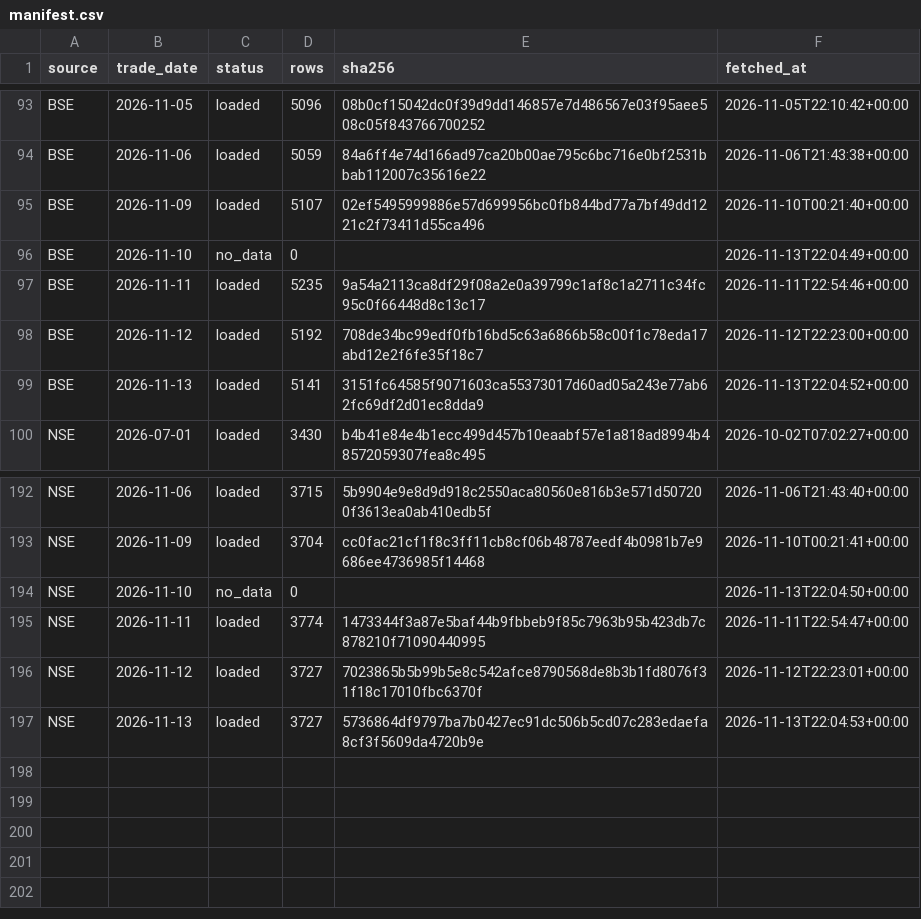
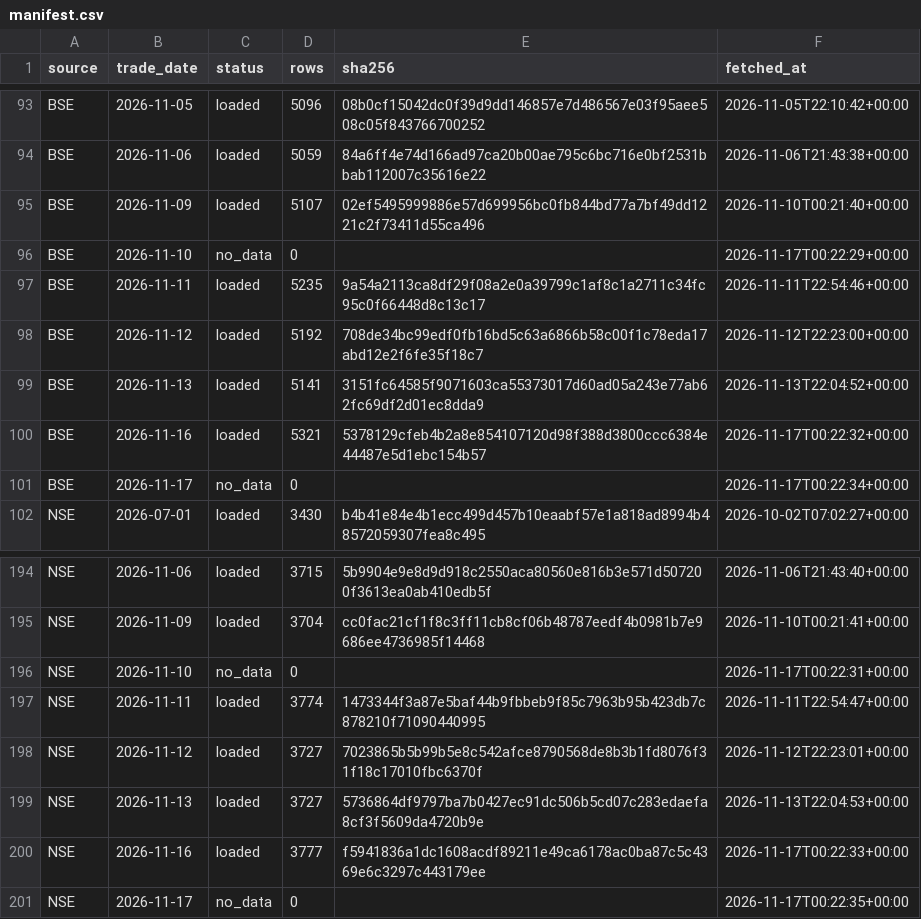
Before and after one commit to veer0608/bhavcopy-pipeline, a CSV file: data/manifest.csv, drawn as a sheet; only a part is shown, gaps mark what is left out.

```diff
--- a/data/manifest.csv
+++ b/data/manifest.csv
@@ -95,3 +95,3 @@ BSE,2026-11-06,loaded,5059,84a6ff4e74d166ad97ca20b00ae795c6bc716e0bf2531bbab1120
 BSE,2026-11-09,loaded,5107,02ef5495999886e57d699956bc0fb844bd77a7bf49dd1221c2f73411d55ca496,2026-11-10T00:21:40+00:00
-BSE,2026-11-10,no_data,0,,2026-11-13T22:04:49+00:00
+BSE,2026-11-10,no_data,0,,2026-11-17T00:22:29+00:00
 BSE,2026-11-11,loaded,5235,9a54a2113ca8df29f08a2e0a39799c1af8c1a2711c34fc95c0f66448d8c13c17,2026-11-11T22:54:46+00:00
@@ -99,2 +99,4 @@ BSE,2026-11-12,loaded,5192,708de34bc99edf0fb16bd5c63a6866b58c00f1c78eda17abd12e2
 BSE,2026-11-13,loaded,5141,3151fc64585f9071603ca55373017d60ad05a243e77ab62fc69df2d01ec8dda9,2026-11-13T22:04:52+00:00
+BSE,2026-11-16,loaded,5321,5378129cfeb4b2a8e854107120d98f388d3800ccc6384e44487e5d1ebc154b57,2026-11-17T00:22:32+00:00
+BSE,2026-11-17,no_data,0,,2026-11-17T00:22:34+00:00
 NSE,2026-07-01,loaded,3430,b4b41e84e4b1ecc499d457b10eaabf57e1a818ad8994b48572059307fea8c495,2026-10-02T07:02:27+00:00
@@ -193,3 +195,3 @@ NSE,2026-11-06,loaded,3715,5b9904e9e8d9d918c2550aca80560e816b3e571d507200f3613ea
 NSE,2026-11-09,loaded,3704,cc0fac21cf1f8c3ff11cb8cf06b48787eedf4b0981b7e9686ee4736985f14468,2026-11-10T00:21:41+00:00
-NSE,2026-11-10,no_data,0,,2026-11-13T22:04:50+00:00
+NSE,2026-11-10,no_data,0,,2026-11-17T00:22:31+00:00
 NSE,2026-11-11,loaded,3774,1473344f3a87e5baf44b9fbbeb9f85c7963b95b423db7c878210f71090440995,2026-11-11T22:54:47+00:00
@@ -197 +199,3 @@ NSE,2026-11-12,loaded,3727,7023865b5b99b5e8c542afce8790568de8b3b1fd8076f31f18c17
 NSE,2026-11-13,loaded,3727,5736864df9797ba7b0427ec91dc506b5cd07c283edaefa8cf3f5609da4720b9e,2026-11-13T22:04:53+00:00
+NSE,2026-11-16,loaded,3777,f5941836a1dc1608acdf89211e49ca6178ac0ba87c5c4369e6c3297c443179ee,2026-11-17T00:22:33+00:00
+NSE,2026-11-17,no_data,0,,2026-11-17T00:22:35+00:00
```
Also changed, not shown: data/corporate_actions.csv, 3 other files.
